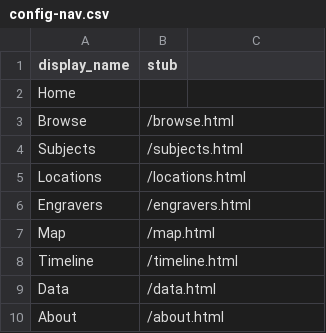
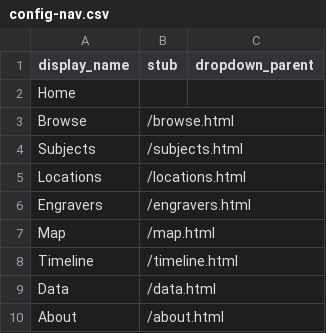
Before and after one commit to abovingdon/miltonmetada, a CSV file: _data/config-nav.csv, drawn as a sheet.

Commit message:
Update config-nav.csv

```diff
--- a/_data/config-nav.csv
+++ b/_data/config-nav.csv
@@ -1,2 +1,2 @@
-display_name,stub,
+display_name,stub,dropdown_parent
 Home,,
```
